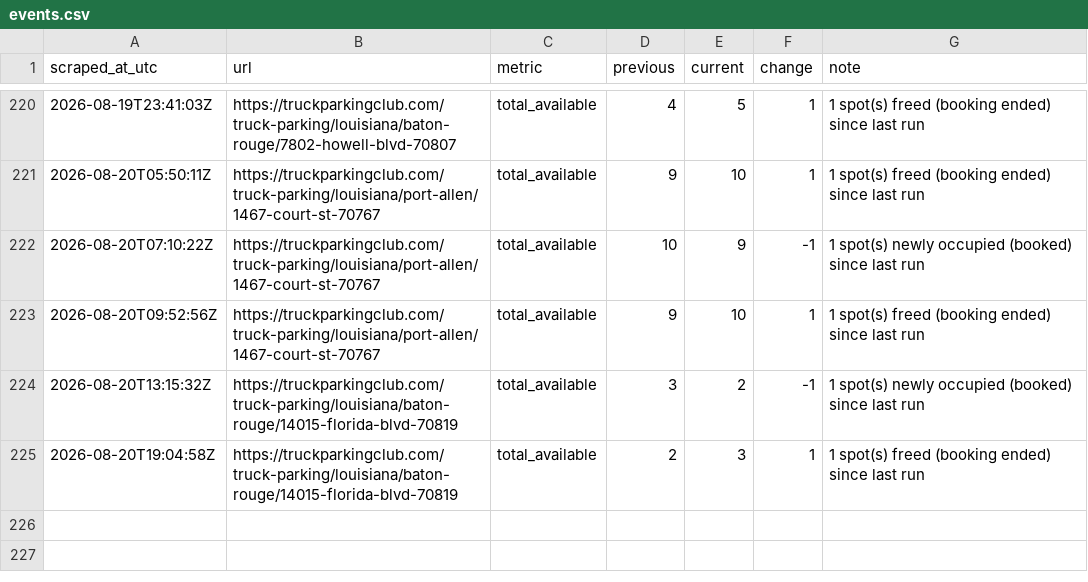
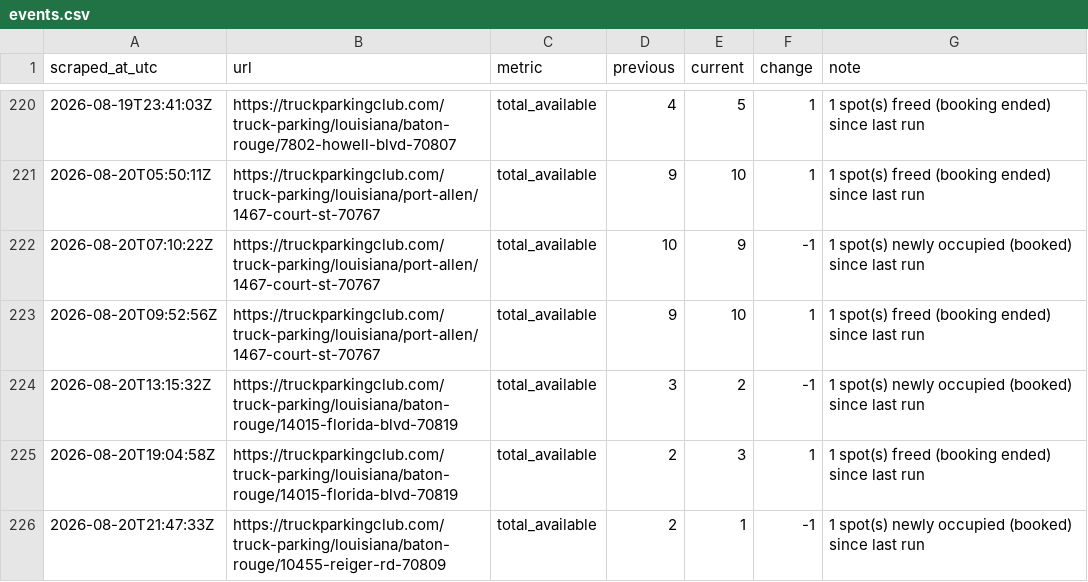
Before and after one commit to honorhomebuyers-jpg/Truck-scrapper, a CSV file: scraper/data/events.csv, drawn as a sheet; only a part is shown, gaps mark what is left out.

```diff
--- a/scraper/data/events.csv
+++ b/scraper/data/events.csv
@@ -225 +225,2 @@ scraped_at_utc,url,metric,previous,current,change,note
 2026-08-20T19:04:58Z,https://truckparkingclub.com/truck-parking/louisiana/baton-rouge/14015-florida-blvd-70819,total_available,2,3,1,1 spot(s) freed (booking ended) since last run
+2026-08-20T21:47:33Z,https://truckparkingclub.com/truck-parking/louisiana/baton-rouge/10455-reiger-rd-70809,total_available,2,1,-1,1 spot(s) newly occupied (booked) since last run
```
Also changed, not shown: scraper/data/listings/baton-rouge-14015-florida-blvd-70819.csv, scraper/data/listings/baton-rouge-7875-greenwell-springs-rd-70814.csv, 20 other files.
